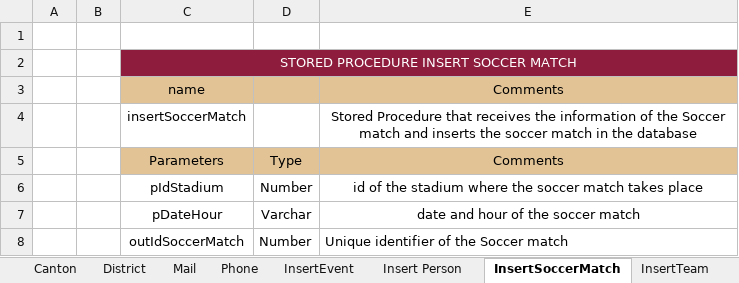
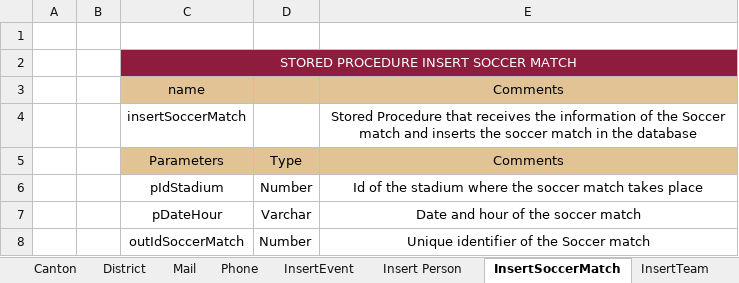
Before and after one commit to aleedca/ProyectoBases1, an Excel workbook: Diccionario_de_Datos.xlsm, sheet InsertSoccerMatch, drawn as a sheet; values as stored, in another font and other column widths than the file's, no borders; charts and pictures not drawn; the diff names each change by its address in the sheet, - before the commit and + after, or states it on an @@ line.

```diff
--- a/Diccionario_de_Datos.xlsm (sheet InsertSoccerMatch)
+++ b/Diccionario_de_Datos.xlsm (sheet InsertSoccerMatch)
-E6: id of the…
+E6: Id of the…
-E7: date and hour of the soccer match
+E7: Date and hour of the soccer match
-E8 alignment: left
+E8 alignment: center
```
Also changed, not shown: sheet Update Phone, sheet InsertRating, sheet InsertPhone, sheet InsertNewsComment, sheet Phone, charts or pictures.
